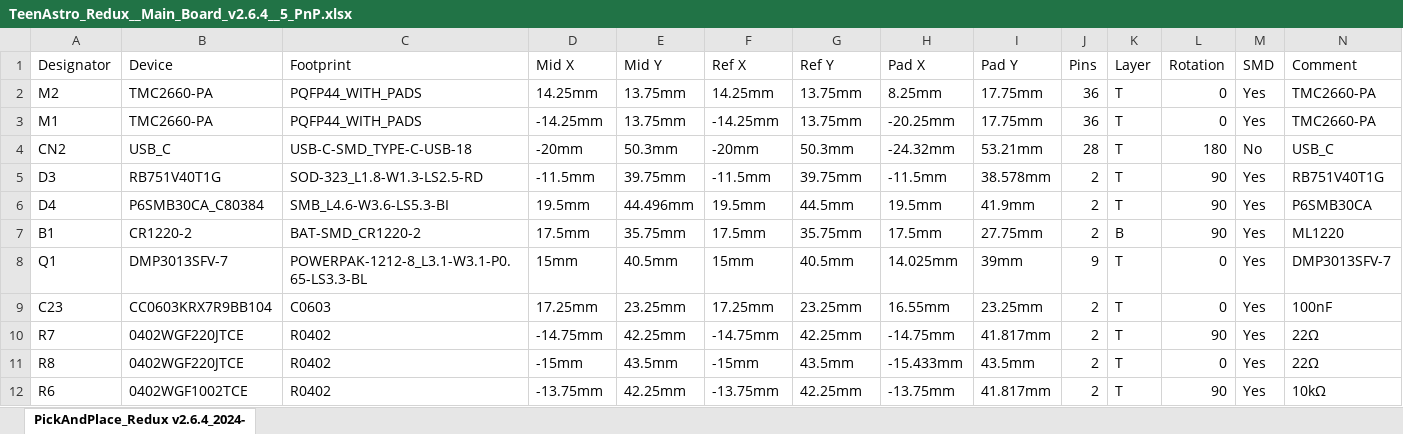
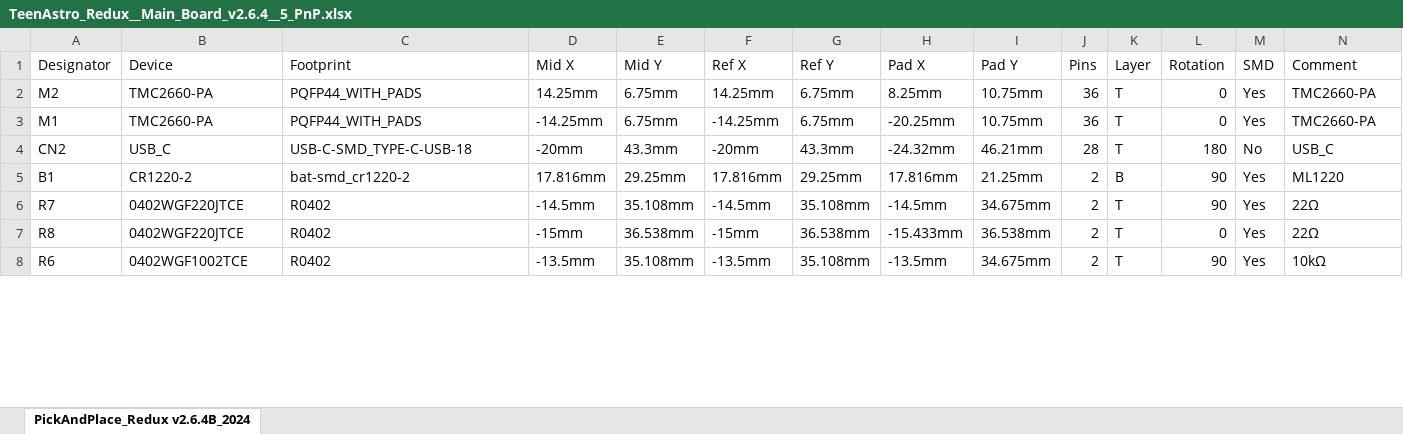
Before and after one commit to zUrp-Astronomics/Unicorn, an Excel workbook: 1_Main_board/TeenAstro_Redux__Main_Board_v2.6.4__5_PnP.xlsx, sheet PickAndPlace_Redux v2.6.4B_2024, drawn as a sheet; only a part is shown; values as stored, in another font and other column widths than the file's, no borders; removed rows and columns are numbered as before the commit, all else as after; the diff covers the shown part only; the diff names each change by its address in the sheet, - before the commit and + after, or states it on an @@ line.

```diff
--- a/1_Main_board/TeenAstro_Redux__Main_Board_v2.6.4__5_PnP.xlsx (sheet PickAndPlace_Redux v2.6.4B_2024)
+++ b/1_Main_board/TeenAstro_Redux__Main_Board_v2.6.4__5_PnP.xlsx (sheet PickAndPlace_Redux v2.6.4B_2024)
-sheet tab: PickAndPlace_Redux v2.6.4_2024-
+sheet tab: PickAndPlace_Redux v2.6.4B_2024
-E2:E3 (Mid Y): 13.75mm
+E2:E3 (Mid Y): 6.75mm
-G2:G3 (Ref Y): 13.75mm
+G2:G3 (Ref Y): 6.75mm
-I2:I3 (Pad Y): 17.75mm
+I2:I3 (Pad Y): 10.75mm
-E4 (Mid Y): 50.3mm
+E4 (Mid Y): 43.3mm
-G4 (Ref Y): 50.3mm
+G4 (Ref Y): 43.3mm
-I4 (Pad Y): 53.21mm
+I4 (Pad Y): 46.21mm
-row 5: D3 | RB751V40T1G | SOD-323_L1.8-W1.3-LS2.5-RD | -11.5mm | 39.75mm | -11.5mm | 39.75mm | -11.5mm | 38.578mm | 2 | T | 90 | Yes | RB751V40T1G
-row 6: D4 | P6SMB30CA_C80384 | SMB_L4.6-W3.6-LS5.3-BI | 19.5mm | 44.496mm | 19.5mm | 44.5mm | 19.5mm | 41.9mm | 2 | T | 90 | Yes | P6SMB30CA
-C5 (Footprint): BAT-SMD_CR1220-2
+C5 (Footprint): bat-smd_cr1220-2
-D5 (Mid X): 17.5mm
+D5 (Mid X): 17.816mm
-E5 (Mid Y): 35.75mm
+E5 (Mid Y): 29.25mm
-F5 (Ref X): 17.5mm
+F5 (Ref X): 17.816mm
-G5 (Ref Y): 35.75mm
+G5 (Ref Y): 29.25mm
-H5 (Pad X): 17.5mm
+H5 (Pad X): 17.816mm
-I5 (Pad Y): 27.75mm
+I5 (Pad Y): 21.25mm
-row 8: Q1 | DMP3013SFV-7 | POWERPAK-1212-8_L3.1-W3.1-P0.65-LS3.3-BL | 15mm | 40.5mm | 15mm | 40.5mm | 14.025mm | 39mm | 9 | T | 0 | Yes | DMP3013SFV-7
-row 9: C23 | CC0603KRX7R9BB104 | C0603 | 17.25mm | 23.25mm | 17.25mm | 23.25mm | 16.55mm | 23.25mm | 2 | T | 0 | Yes | 100nF
-D6 (Mid X): -14.75mm
+D6 (Mid X): -14.5mm
-E6 (Mid Y): 42.25mm
+E6 (Mid Y): 35.108mm
-F6 (Ref X): -14.75mm
+F6 (Ref X): -14.5mm
-G6 (Ref Y): 42.25mm
+G6 (Ref Y): 35.108mm
-H6 (Pad X): -14.75mm
+H6 (Pad X): -14.5mm
-I6 (Pad Y): 41.817mm
+I6 (Pad Y): 34.675mm
-E7 (Mid Y): 43.5mm
+E7 (Mid Y): 36.538mm
-G7 (Ref Y): 43.5mm
+G7 (Ref Y): 36.538mm
-I7 (Pad Y): 43.5mm
+I7 (Pad Y): 36.538mm
-D8 (Mid X): -13.75mm
+D8 (Mid X): -13.5mm
-E8 (Mid Y): 42.25mm
+E8 (Mid Y): 35.108mm
-F8 (Ref X): -13.75mm
+F8 (Ref X): -13.5mm
-G8 (Ref Y): 42.25mm
+G8 (Ref Y): 35.108mm
-H8 (Pad X): -13.75mm
+H8 (Pad X): -13.5mm
-I8 (Pad Y): 41.817mm
+I8 (Pad Y): 34.675mm
```
Also changed, not shown: 36 added rows, 25 removed rows and 267 edited cells elsewhere in this sheet, 1_Main_board/TeenAstro_Redux__Main_Board_v2.6.4__4_BOM.xlsx, 55 other files.
